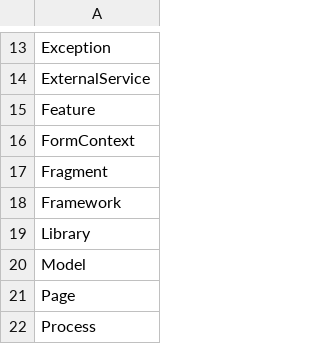
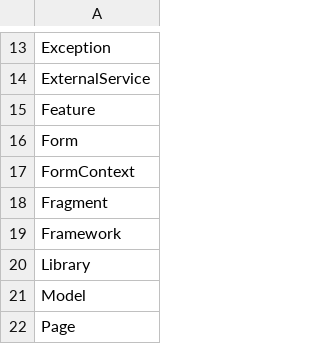
Before and after one commit to DOAJ/doaj, a CSV file: docs/featuremap/types.csv, drawn as a sheet; only a part is shown, gaps mark what is left out; the shorter side is filled out with more unchanged rows.

```diff
--- a/docs/featuremap/types.csv
+++ b/docs/featuremap/types.csv
@@ -15,2 +15,3 @@ ExternalService
 Feature
+Form
 FormContext
```
Also changed, not shown: 13 other files.
